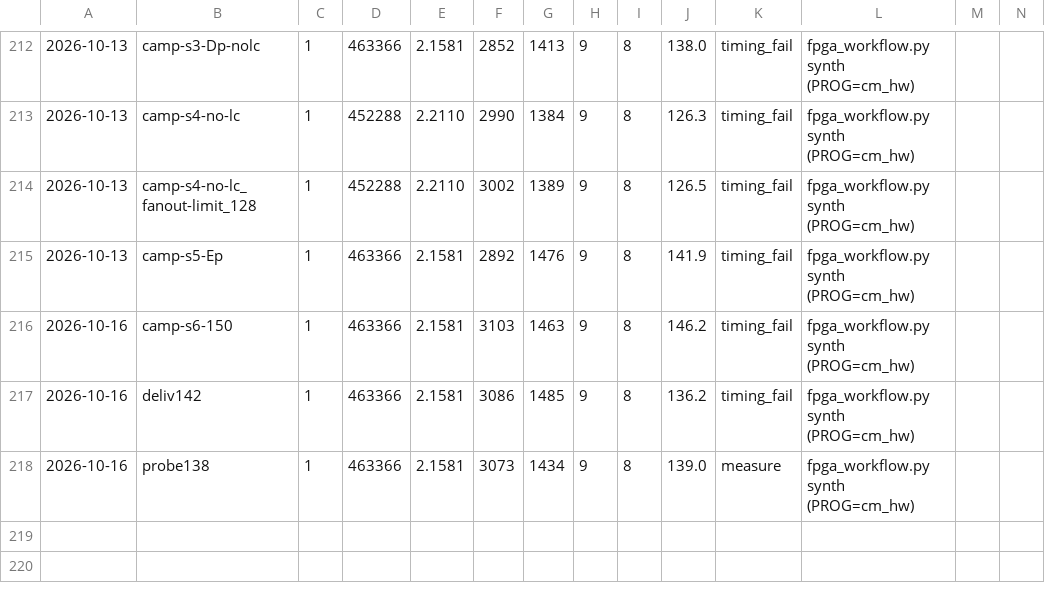
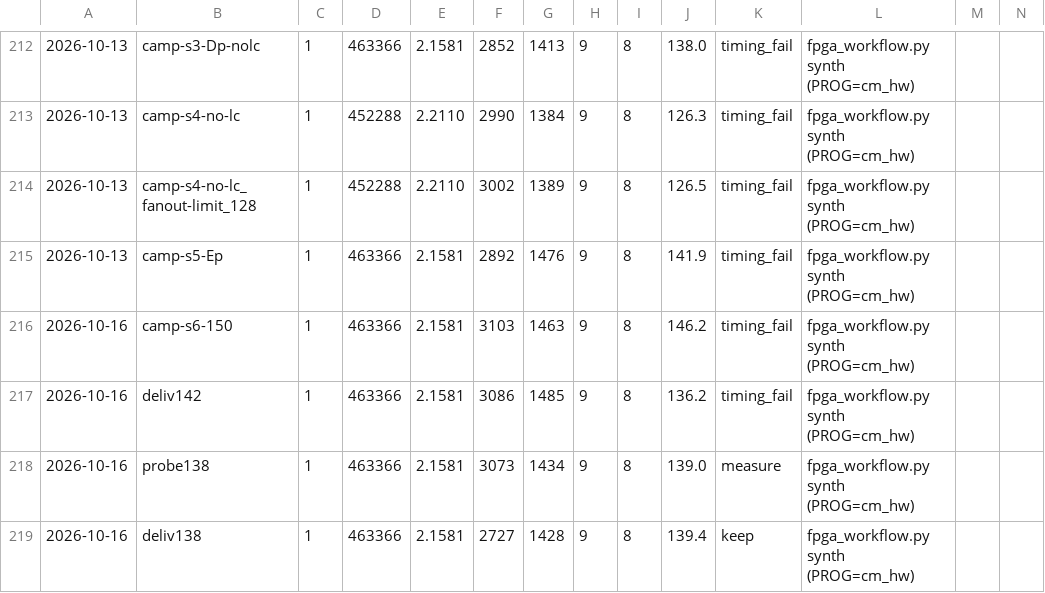
Before and after one commit to fgjg70/FPGA, a CSV file: results/coremark.csv, drawn as a sheet; only a part is shown, gaps mark what is left out; rows hold the shown columns only; the diff names each change by its address in the sheet, - before the commit and + after, or states it on an @@ line.

Commit message:
hw: **138.75 MHz 上板验证 PASS** —— 150 战役的实际产出 (+10.625MHz, 绝对吞吐 +6.1%)
【上板证据】
ila_ctrl=0xC2 (locked/done/pass=1, fail/illegal=0); score_result bit31=1 有效
tick = **2,128,330,451**  (预期 2,131,483,600, 偏差 **0.148%** << 0.5% 门限)
时长 **15.34 s** (>=10s); CoreMark/MHz **2.1613**; 迭代率 **299.9/s**
两条流: 评分流 WNS +0.033 PASS / ILA 流 ILA_TIMING=PASS (WNS +0.010)
RTL 指纹 ca43541e… 与当前 RTL 一致; 镜像 4600 迭代; 两流都用**默认**综合选项

【对比上一档 128.125】+10.625 MHz (+8.3%); 绝对吞吐 282.7 -> **299.9** (+6.1%)
  —— 且这是在 C-12c 的 +2.08% ticks 代价之下拿到的**净**增益

【150 战役完整单变量链 (WNS@150)】
  A+C -0.770 -> +C-12c -0.852 -> +(-no_lc) -0.490 -> +E'(!hold_mem) -0.382
  -> +(-fanout_limit 128) **-0.172**  => 还差 0.172ns 到 150
  (-fanout_limit 64 = Vivado 崩溃 rc=3221225477)
【非单调性(同树同选项)】150 -0.172 / 142.1875 **-0.307(更差)** / 138.75 +0.015(带选项) 或 **+0.033(默认)**
  => 约束放松反而更差(工具早停); 且那两个选项只在 150 档有用, 138.75 用默认余量更大, 故两流都默认

【本段四个教训(已写进 CHANGELOG §9)】
1. "墙转移"是 150 档常态: 单点改动在"均匀差 0.5ns"的设计里没杠杆 => 要砍一族共享的根源
   (E' 砍 trap_enter 锥 => 同时治好 ex_mem/CE + csr/mepc|mtval/CE 三族)
2. **论证不成立就收窄方案**: 我批的 E 是去掉 `irq_take` 的 !pipe_stall, 作者逐条论证后判定
   "在途 muldiv"与"AMO/跨字访存"**不安全** => 改成 `!hold_mem`(保留安全门, 只放掉 load_use 气泡段)
3. **测试通过 != 已覆盖**: tb_soc_timer_irq 加 +irq_trace 实测中断只接受 2 次且两次 stall=0
   => 该测试从未覆盖"停顿期取中断", E' 的相位变化记为"未被测试覆盖", 不以 PASS 冒充已验证
4. **闸门再次立功**: C-12c 使每迭代拍数 453,942->463,366 => 4700 迭代 tick 越过 31 位上限,
   mk_cm_hw 正确 BLOCK 并提前返回(故 build.json 未更新、镜像不可用)。没有它就会烧进一个
   tick 回绕、看起来像"变快了"的成绩单。最终用 4600 迭代(tick 2,131,483,600, 占 99.3%)

```diff
--- a/results/coremark.csv
+++ b/results/coremark.csv
+row 219: 2026-10-16 | deliv138 | 1 | 463366 | 2.1581 | 2727 | 1428 | 9 | 8 | 139.4 | keep | fpga_workflow.py synth (PROG=cm_hw)
```
Also changed, not shown: results/ila_done.csv, 2 other files.
